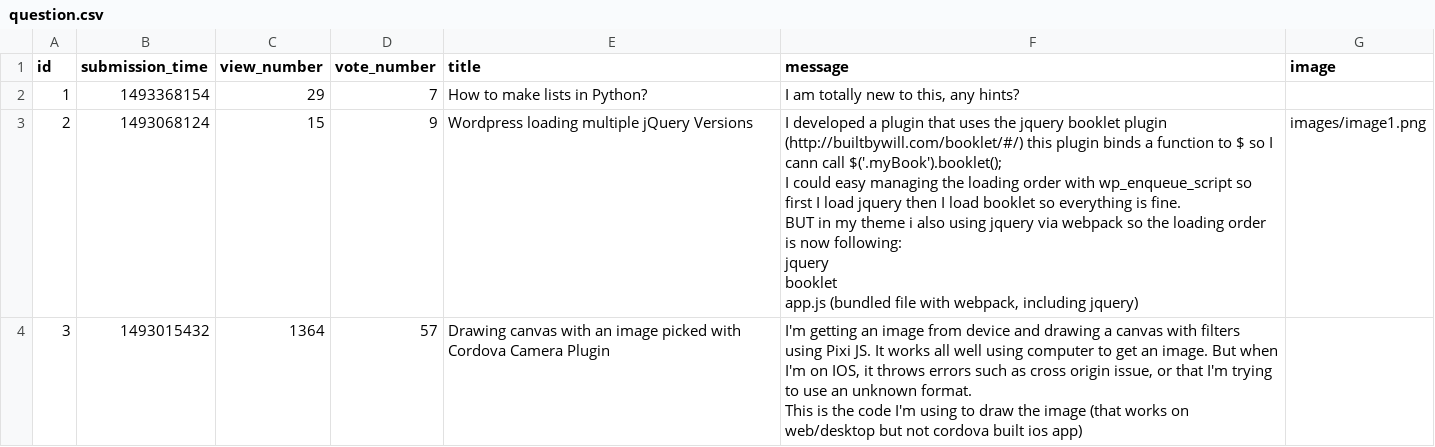
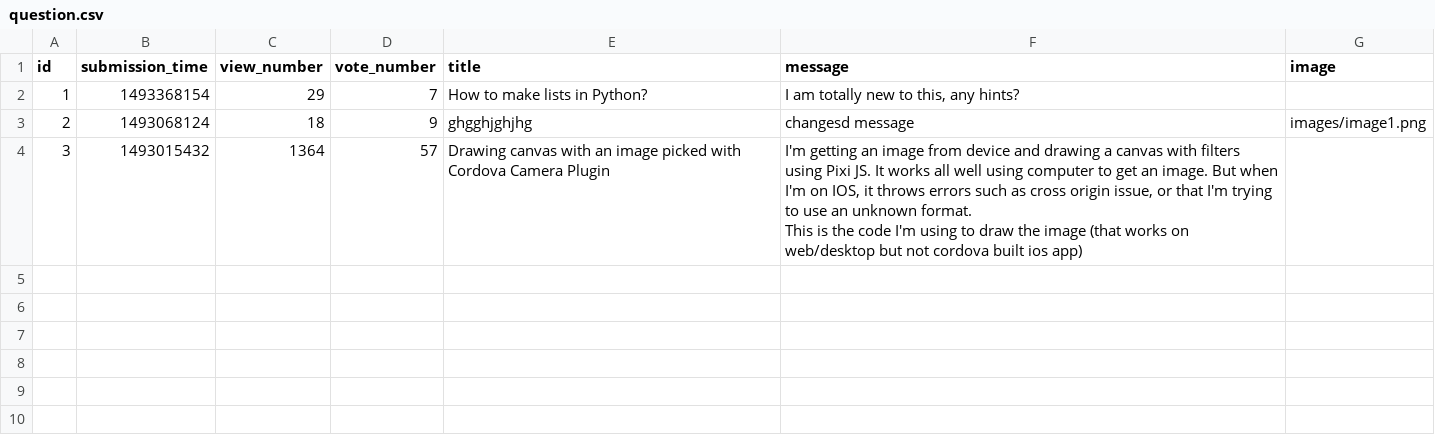
Before and after one commit to Niram11/Ask_mate_kopia, a CSV file: sample_data/question.csv, drawn as a sheet; ↵ is a line break in a cell; the diff names each change by its address in the sheet, - before the commit and + after, or states it on an @@ line.

Commit message:
refactor getters from data_functions.py

```diff
--- a/sample_data/question.csv
+++ b/sample_data/question.csv
-C3 (view_number): 15
+C3 (view_number): 18
-E3 (title): Wordpress loading multiple jQuery Versions
+E3 (title): ghgghjghjhg
-F3 (message): I developed a plugin that uses the jquery booklet plugin (http://builtbywill.com/booklet/#/) this plugin binds a function to $ so I cann call $('.myBook').booklet(); ↵ I could easy managing the loading order with wp_enqueue_script so first I load jquery then I load booklet so everything is fine. ↵ BUT in my theme i also using jquery via webpack so the loading order is now following: ↵ jquery ↵ booklet ↵ app.js (bundled file with webpack, including jquery)
+F3 (message): changesd message
```
Also changed, not shown: 2 other files.
